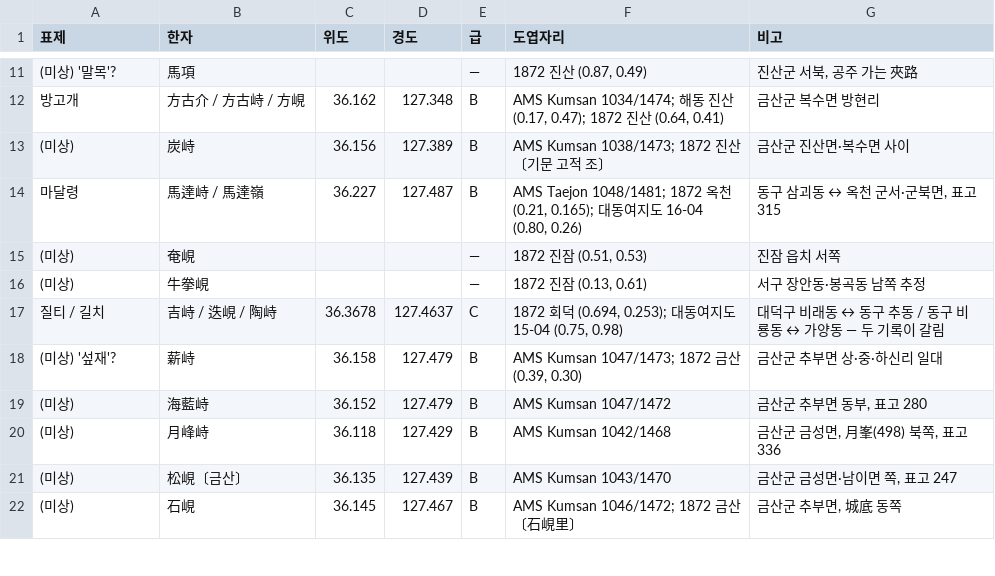
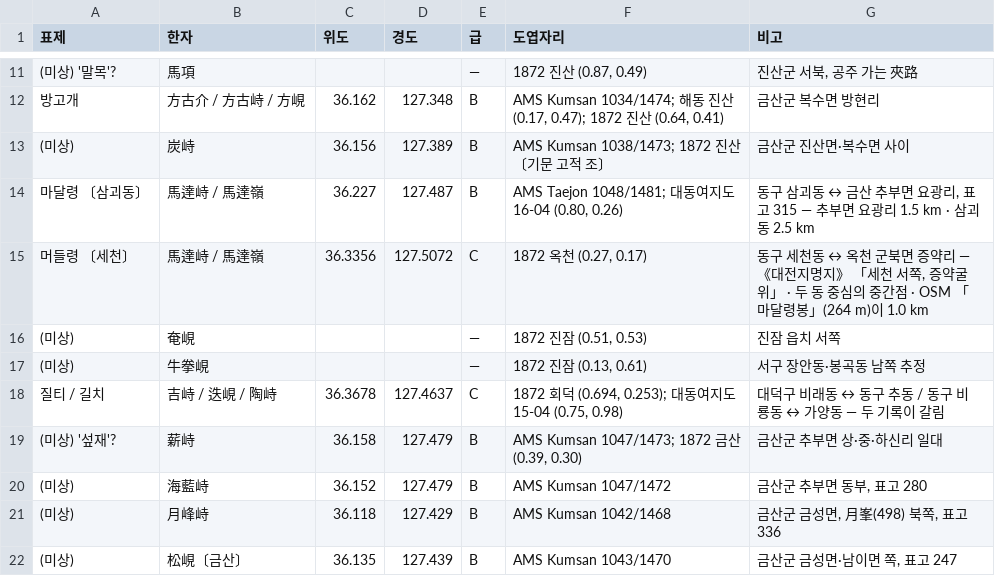
Before and after one commit to daehyang/daehyang.github.io, a CSV file: research/고개-위치.csv, drawn as a sheet; only a part is shown, gaps mark what is left out; the shorter side is filled out with more unchanged rows.

```diff
--- a/research/고개-위치.csv
+++ b/research/고개-위치.csv
@@ -13,3 +13,4 @@
 (미상),炭峙,36.156,127.389,B,AMS Kumsan 1038/1473; 1872 진산 〔기문 고적 조〕,금산군 진산면·복수면 사이
-마달령,馬達峙 / 馬達嶺,36.227,127.487,B,"AMS Taejon 1048/1481; 1872 옥천 (0.21, 0.165); 대동여지도 16-04 (0.80, 0.26)","동구 삼괴동 ↔ 옥천 군서·군북면, 표고 315"
+마달령 〔삼괴동〕,馬達峙 / 馬達嶺,36.227,127.487,B,"AMS Taejon 1048/1481; 대동여지도 16-04 (0.80, 0.26)","동구 삼괴동 ↔ 금산 추부면 요광리, 표고 315 — 추부면 요광리 1.5 km · 삼괴동 2.5 km"
+머들령 〔세천〕,馬達峙 / 馬達嶺,36.3356,127.5072,C,"1872 옥천 (0.27, 0.17)","동구 세천동 ↔ 옥천 군북면 증약리 — 《대전지명지》 「세천 서쪽, 증약굴 위」 · 두 동 중심의 중간점 · OSM 「마달령봉」(264 m)이 1.0 km"
 (미상),奄峴,,,—,"1872 진잠 (0.51, 0.53)",진잠 읍치 서쪽
```
Also changed, not shown: 3 other files.
